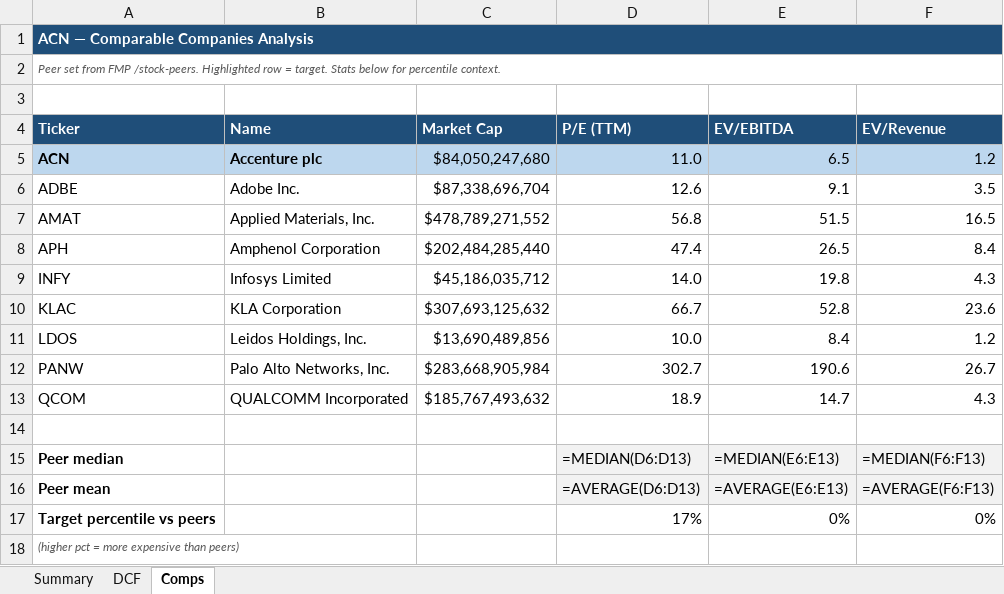
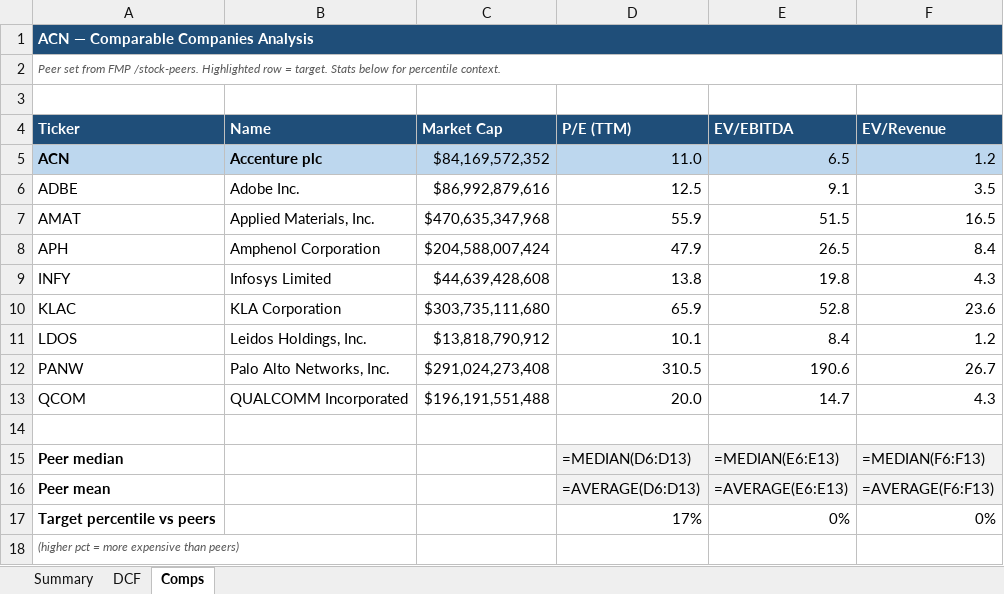
Before and after one commit to fawzisaldana-glitch/stock-alert-app, an Excel workbook: app/reports/ACN_research.xlsx, sheet Comps, drawn as a sheet; values as stored, in another font and other column widths than the file's, no borders; formulas without a stored value are shown as written; the diff names each change by its address in the sheet, - before the commit and + after, or states it on an @@ line.

```diff
--- a/app/reports/ACN_research.xlsx (sheet Comps)
+++ b/app/reports/ACN_research.xlsx (sheet Comps)
-C5 (Market Cap): $84,050,247,680
+C5 (Market Cap): $84,169,572,352
-C6 (Market Cap): $87,338,696,704
+C6 (Market Cap): $86,992,879,616
-D6 (P/E (TTM)): 12.6
+D6 (P/E (TTM)): 12.5
-C7 (Market Cap): $478,789,271,552
+C7 (Market Cap): $470,635,347,968
-D7 (P/E (TTM)): 56.8
+D7 (P/E (TTM)): 55.9
-C8 (Market Cap): $202,484,285,440
+C8 (Market Cap): $204,588,007,424
-D8 (P/E (TTM)): 47.4
+D8 (P/E (TTM)): 47.9
-C9 (Market Cap): $45,186,035,712
+C9 (Market Cap): $44,639,428,608
-D9 (P/E (TTM)): 14.0
+D9 (P/E (TTM)): 13.8
-C10 (Market Cap): $307,693,125,632
+C10 (Market Cap): $303,735,111,680
-D10 (P/E (TTM)): 66.7
+D10 (P/E (TTM)): 65.9
-C11 (Market Cap): $13,690,489,856
+C11 (Market Cap): $13,818,790,912
-D11 (P/E (TTM)): 10.0
+D11 (P/E (TTM)): 10.1
-C12 (Market Cap): $283,668,905,984
+C12 (Market Cap): $291,024,273,408
-D12 (P/E (TTM)): 302.7
+D12 (P/E (TTM)): 310.5
-C13 (Market Cap): $185,767,493,632
+C13 (Market Cap): $196,191,551,488
-D13 (P/E (TTM)): 18.9
+D13 (P/E (TTM)): 20.0
```
Also changed, not shown: sheet Summary, sheet DCF, app/reports/FNWD_research.xlsx, app/reports/LDOS_research.xlsx, 11 other files.
